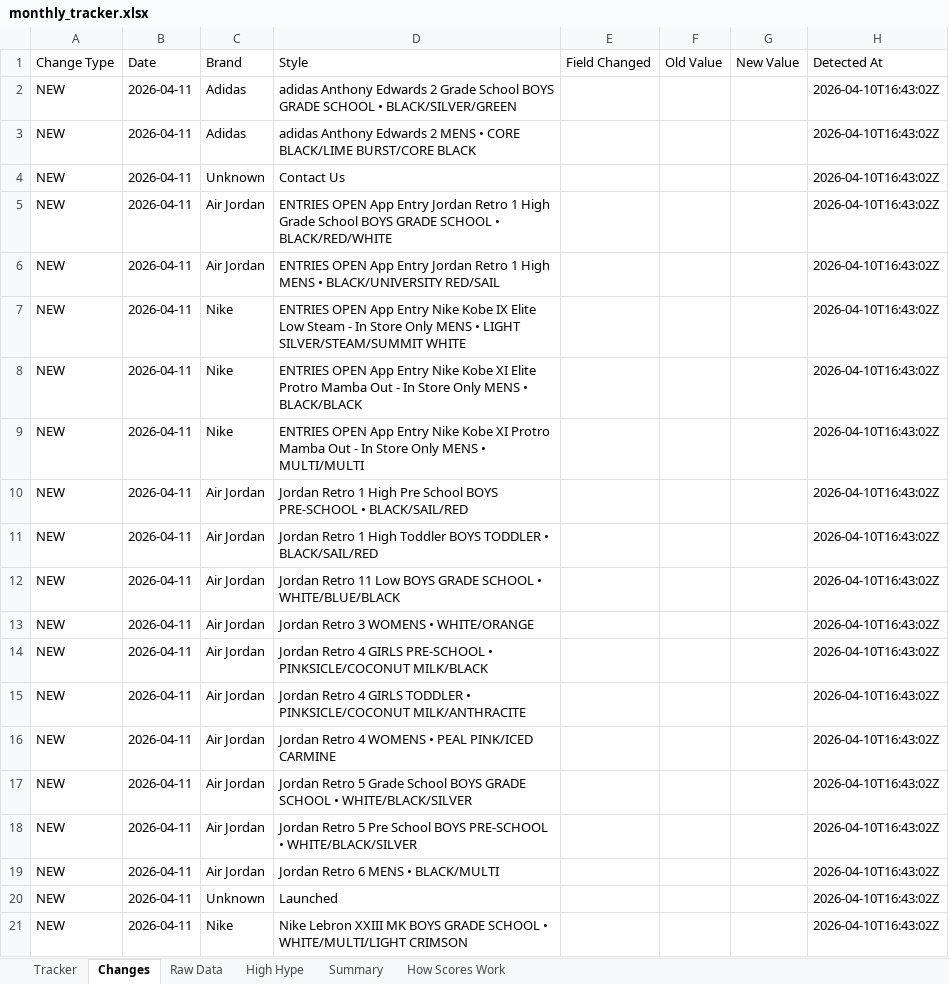
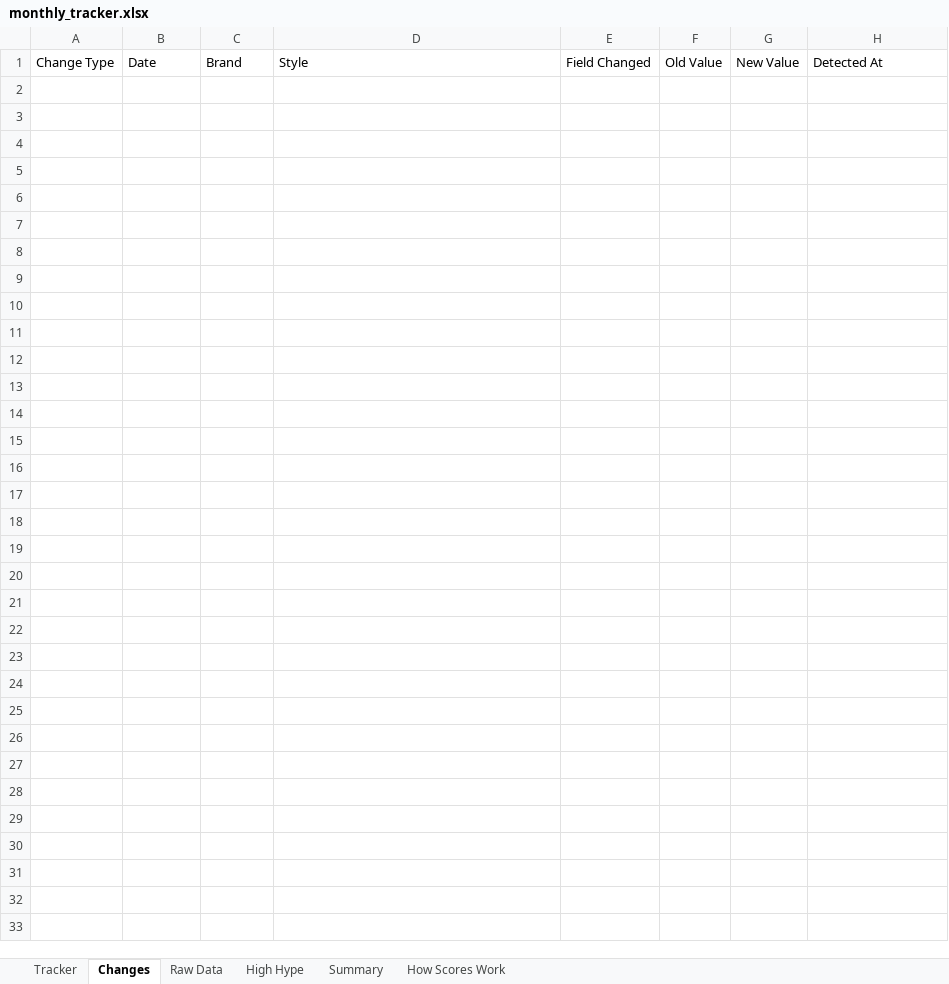
Before and after one commit to lordnader2002-sudo/Sneaker_Release_Tracker, an Excel workbook: output/monthly_tracker.xlsx, sheet Changes, drawn as a sheet; only a part is shown; values as stored, in another font and other column widths than the file's, no borders; the diff covers the shown part only; the diff names each change by its address in the sheet, - before the commit and + after, or states it on an @@ line.

```diff
--- a/output/monthly_tracker.xlsx (sheet Changes)
+++ b/output/monthly_tracker.xlsx (sheet Changes)
-row 2: NEW | 2026-04-11 | Adidas | adidas Anthony Edwards 2 Grade School BOYS GRADE SCHOOL • BLACK/SILVER/GREEN |  |  |  | 2026-04-10T16:43:02Z
-row 3: NEW | 2026-04-11 | Adidas | adidas Anthony Edwards 2 MENS • CORE BLACK/LIME BURST/CORE BLACK |  |  |  | 2026-04-10T16:43:02Z
-row 4: NEW | 2026-04-11 | Unknown | Contact Us |  |  |  | 2026-04-10T16:43:02Z
-row 5: NEW | 2026-04-11 | Air Jordan | ENTRIES OPEN App Entry Jordan Retro 1 High Grade School BOYS GRADE SCHOOL • BLACK/RED/WHITE |  |  |  | 2026-04-10T16:43:02Z
-row 6: NEW | 2026-04-11 | Air Jordan | ENTRIES OPEN App Entry Jordan Retro 1 High MENS • BLACK/UNIVERSITY RED/SAIL |  |  |  | 2026-04-10T16:43:02Z
-row 7: NEW | 2026-04-11 | Nike | ENTRIES OPEN App Entry Nike Kobe IX Elite Low Steam - In Store Only MENS • LIGHT SILVER/STEAM/SUMMIT WHITE |  |  |  | 2026-04-10T16:43:02Z
-row 8: NEW | 2026-04-11 | Nike | ENTRIES OPEN App Entry Nike Kobe XI Elite Protro Mamba Out - In Store Only MENS • BLACK/BLACK |  |  |  | 2026-04-10T16:43:02Z
-row 9: NEW | 2026-04-11 | Nike | ENTRIES OPEN App Entry Nike Kobe XI Protro Mamba Out - In Store Only MENS • MULTI/MULTI |  |  |  | 2026-04-10T16:43:02Z
-row 10: NEW | 2026-04-11 | Air Jordan | Jordan Retro 1 High Pre School BOYS PRE-SCHOOL • BLACK/SAIL/RED |  |  |  | 2026-04-10T16:43:02Z
-row 11: NEW | 2026-04-11 | Air Jordan | Jordan Retro 1 High Toddler BOYS TODDLER • BLACK/SAIL/RED |  |  |  | 2026-04-10T16:43:02Z
-row 12: NEW | 2026-04-11 | Air Jordan | Jordan Retro 11 Low BOYS GRADE SCHOOL • WHITE/BLUE/BLACK |  |  |  | 2026-04-10T16:43:02Z
-row 13: NEW | 2026-04-11 | Air Jordan | Jordan Retro 3 WOMENS • WHITE/ORANGE |  |  |  | 2026-04-10T16:43:02Z
-row 14: NEW | 2026-04-11 | Air Jordan | Jordan Retro 4 GIRLS PRE-SCHOOL • PINKSICLE/COCONUT MILK/BLACK |  |  |  | 2026-04-10T16:43:02Z
-row 15: NEW | 2026-04-11 | Air Jordan | Jordan Retro 4 GIRLS TODDLER • PINKSICLE/COCONUT MILK/ANTHRACITE |  |  |  | 2026-04-10T16:43:02Z
-row 16: NEW | 2026-04-11 | Air Jordan | Jordan Retro 4 WOMENS • PEAL PINK/ICED CARMINE |  |  |  | 2026-04-10T16:43:02Z
-row 17: NEW | 2026-04-11 | Air Jordan | Jordan Retro 5 Grade School BOYS GRADE SCHOOL • WHITE/BLACK/SILVER |  |  |  | 2026-04-10T16:43:02Z
-row 18: NEW | 2026-04-11 | Air Jordan | Jordan Retro 5 Pre School BOYS PRE-SCHOOL • WHITE/BLACK/SILVER |  |  |  | 2026-04-10T16:43:02Z
-row 19: NEW | 2026-04-11 | Air Jordan | Jordan Retro 6 MENS • BLACK/MULTI |  |  |  | 2026-04-10T16:43:02Z
-row 20: NEW | 2026-04-11 | Unknown | Launched |  |  |  | 2026-04-10T16:43:02Z
-row 21: NEW | 2026-04-11 | Nike | Nike Lebron XXIII MK BOYS GRADE SCHOOL • WHITE/MULTI/LIGHT CRIMSON |  |  |  | 2026-04-10T16:43:02Z
```
Also changed, not shown: 14 removed rows elsewhere in this sheet, 3 other files.
